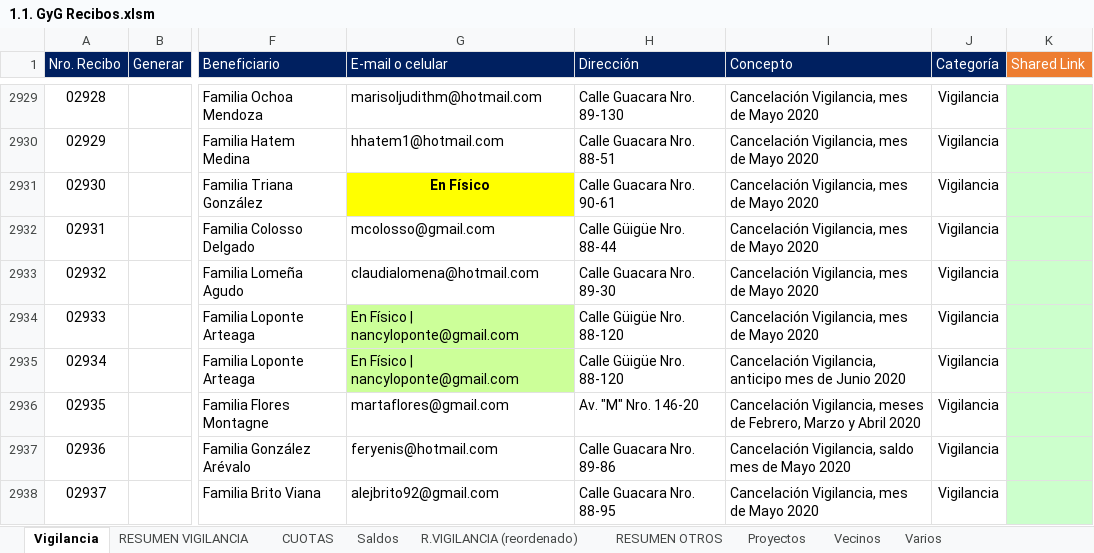
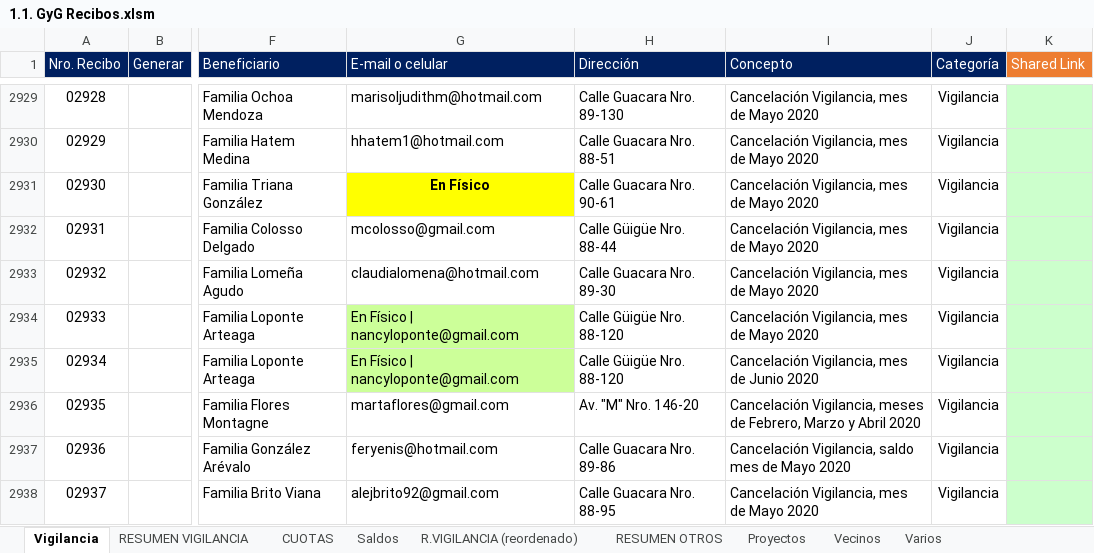
Before and after one commit to MColosso/GyG-Recibos, an Excel workbook: 1.1. GyG Recibos.xlsm, sheet Vigilancia, drawn as a sheet; only a part is shown, gaps mark what is left out; values as stored, in another font and other column widths than the file's, no borders; conditional formats not drawn; the diff covers the shown part only; the diff names each change by its address in the sheet, - before the commit and + after, or states it on an @@ line.

```diff
--- a/1.1. GyG Recibos.xlsm (sheet Vigilancia)
+++ b/1.1. GyG Recibos.xlsm (sheet Vigilancia)
-I2935 (Concepto): Cancelación Vigilancia, anticipo mes de…
+I2935 (Concepto): Cancelación Vigilancia, mes de…
```
Also changed, not shown: 103 added rows elsewhere in this sheet, sheet R.VIGILANCIA (reordenado), sheet RESUMEN VIGILANCIA, sheet CUOTAS, sheet Saldos, sheet RESUMEN OTROS, formulas that keep their value, 34 other files.
